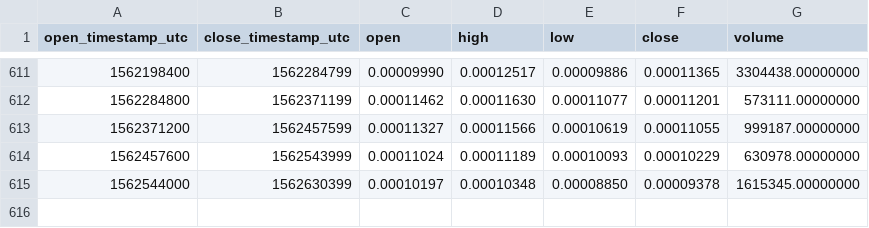
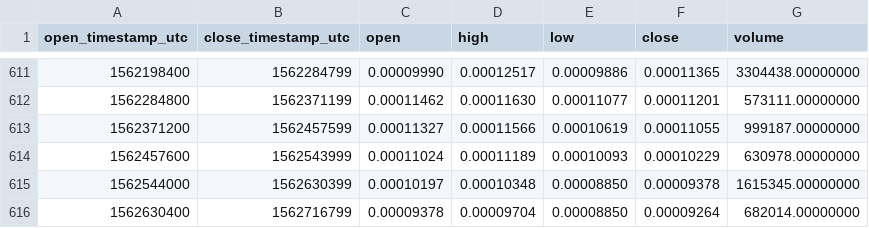
Before and after one commit to cryptobigbro/binance-YOYOETH, a CSV file: binance-YOYOETH-1d.csv, drawn as a sheet; only a part is shown, gaps mark what is left out.

Commit message:
Update OHLCV data.

```diff
--- a/binance-YOYOETH-1d.csv
+++ b/binance-YOYOETH-1d.csv
@@ -615 +615,2 @@ open_timestamp_utc,close_timestamp_utc,open,high,low,close,volume
 1562544000,1562630399,0.00010197,0.00010348,0.00008850,0.00009378,1615345.00000000
+1562630400,1562716799,0.00009378,0.00009704,0.00008850,0.00009264,682014.00000000
```
Also changed, not shown: 1 other file.
